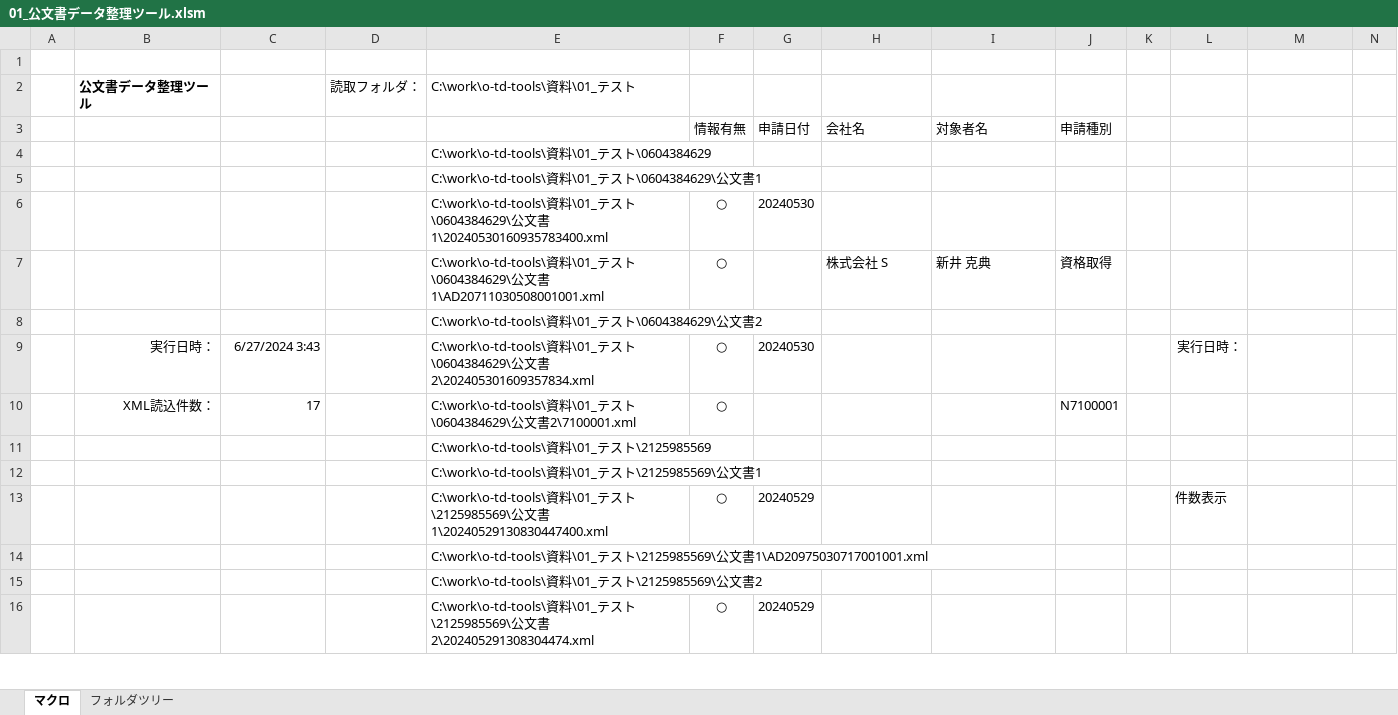
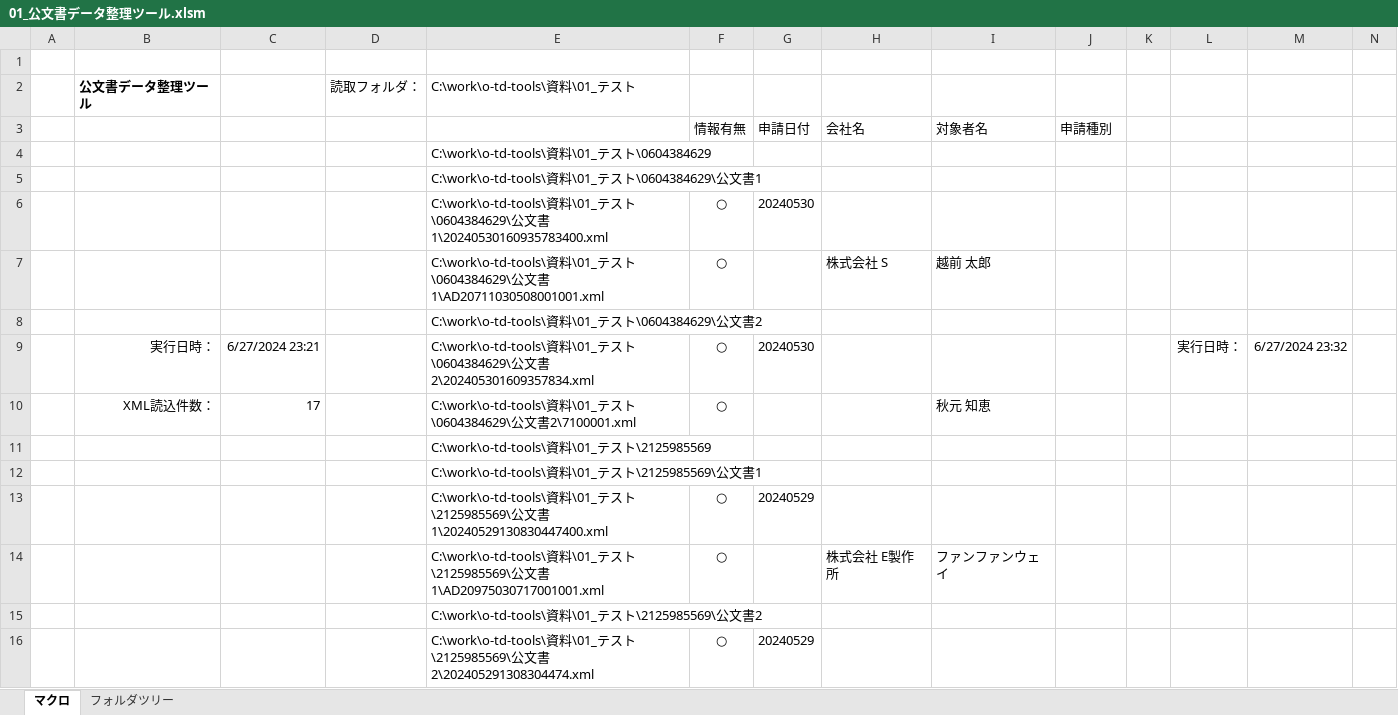
Before and after one commit to yzlab-git/o-td-tools, an Excel workbook: bin/01_公文書データ整理ツール.xlsm, sheet マクロ, drawn as a sheet; only a part is shown; values as stored, in another font and other column widths than the file's, no borders; charts and pictures not drawn; removed rows and columns are numbered as before the commit, all else as after; rows hold the shown columns only; the diff covers the shown part only; the diff names each change by its address in the sheet, - before the commit and + after, or states it on an @@ line.

```diff
--- a/bin/01_公文書データ整理ツール.xlsm (sheet マクロ)
+++ b/bin/01_公文書データ整理ツール.xlsm (sheet マクロ)
-I7: 新井 克典
+I7: 越前 太郎
-J7: 資格取得
+J7: (empty)
-C9: 6/27/2024 3:43
+C9: 6/27/2024 23:21
-M9: (empty)
+M9: 6/27/2024 23:32
-I10: (empty)
+I10: 秋元 知恵
-J10: N7100001
+J10: (empty)
-L13: 件数表示
+L13: (empty)
-row 14:  |  |  |  | C:\work\o-td-tools\資料\01_テスト\2125985569\公文書1\AD20975030717001001.xml
+row 14:  |  |  |  | C:\work\o-td-tools\資料\01_テスト\2125985569\公文書1\AD20975030717001001.xml | ○ |  | 株式会社 E製作所 | ファンファンウェイ
```
Also changed, not shown: 3 added rows, 9 removed rows and 8 edited cells elsewhere in this sheet, charts or pictures, 34 other files.
